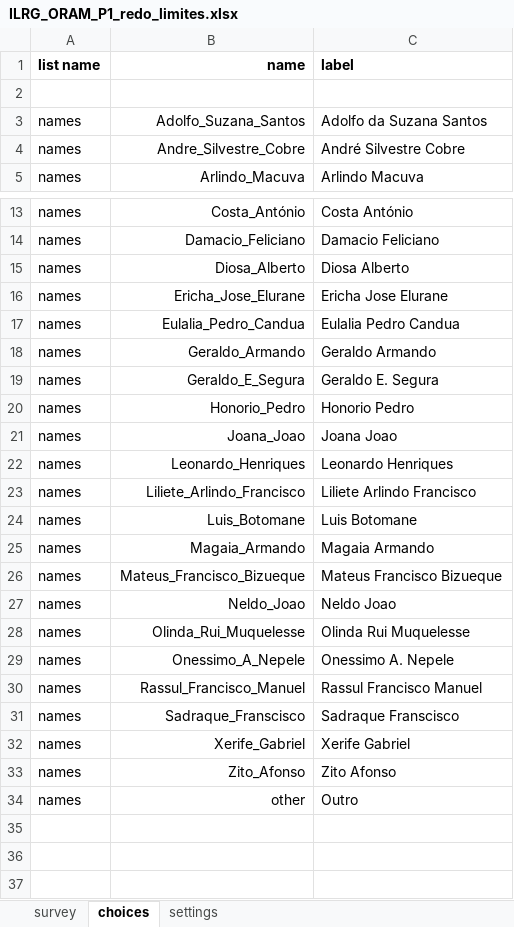
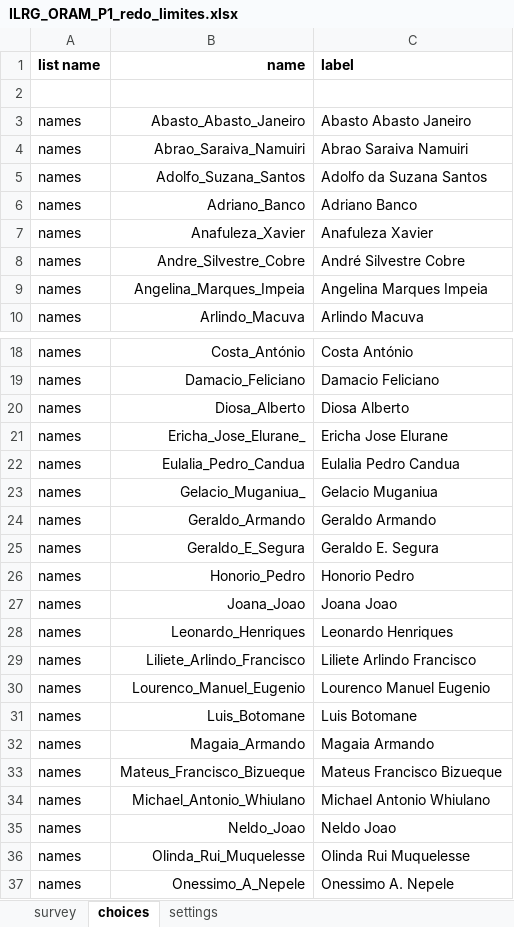
Before and after one commit to TerraFirmaMozambique/ILRG_ORAM_odk_forms, an Excel workbook: ILRG_ORAM_P1_Redo_Parcela_Limites/ILRG_ORAM_P1_Redo_Limites-media/ILRG_ORAM_P1_redo_limites.xlsx, sheet choices, drawn as a sheet; only a part is shown, gaps mark what is left out; the shorter side is filled out with more unchanged rows; values as stored, in another font and other column widths than the file's, no borders; addresses are those after the commit; the diff names each change by its address in the sheet, - before the commit and + after, or states it on an @@ line.

```diff
--- a/ILRG_ORAM_P1_Redo_Parcela_Limites/ILRG_ORAM_P1_Redo_Limites-media/ILRG_ORAM_P1_redo_limites.xlsx (sheet choices)
+++ b/ILRG_ORAM_P1_Redo_Parcela_Limites/ILRG_ORAM_P1_Redo_Limites-media/ILRG_ORAM_P1_redo_limites.xlsx (sheet choices)
+row 3: names | Abasto_Abasto_Janeiro | Abasto Abasto Janeiro
+row 4: names | Abrao_Saraiva_Namuiri | Abrao Saraiva Namuiri
+row 6: names | Adriano_Banco | Adriano Banco
+row 7: names | Anafuleza_Xavier | Anafuleza Xavier
+row 9: names | Angelina_Marques_Impeia | Angelina Marques Impeia
-B21 (name): Ericha_Jose_Elurane
+B21 (name): Ericha_Jose_Elurane_
+row 23: names | Gelacio_Muganiua_ | Gelacio Muganiua
+row 30: names | Lourenco_Manuel_Eugenio | Lourenco Manuel Eugenio
+row 34: names | Michael_Antonio_Whiulano | Michael Antonio Whiulano
```
Also changed, not shown: sheet settings, 3 other files.
